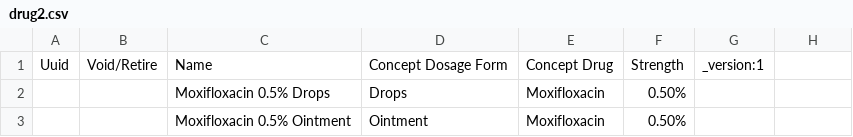
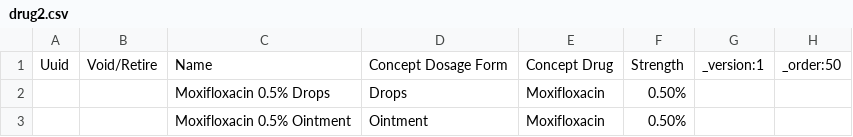
Before and after one commit to PiusKariuki/Bdsec-metadata, a CSV file: configuration/drugs/drug2.csv, drawn as a sheet; only a part is shown; the diff names each change by its address in the sheet, - before the commit and + after, or states it on an @@ line.

Commit message:
Changed Order Number Sequence

```diff
--- a/configuration/drugs/drug2.csv
+++ b/configuration/drugs/drug2.csv
-H1: (empty)
+H1: _order:50
```
Also changed, not shown: configuration/concepts/drugs_concepts.csv.
